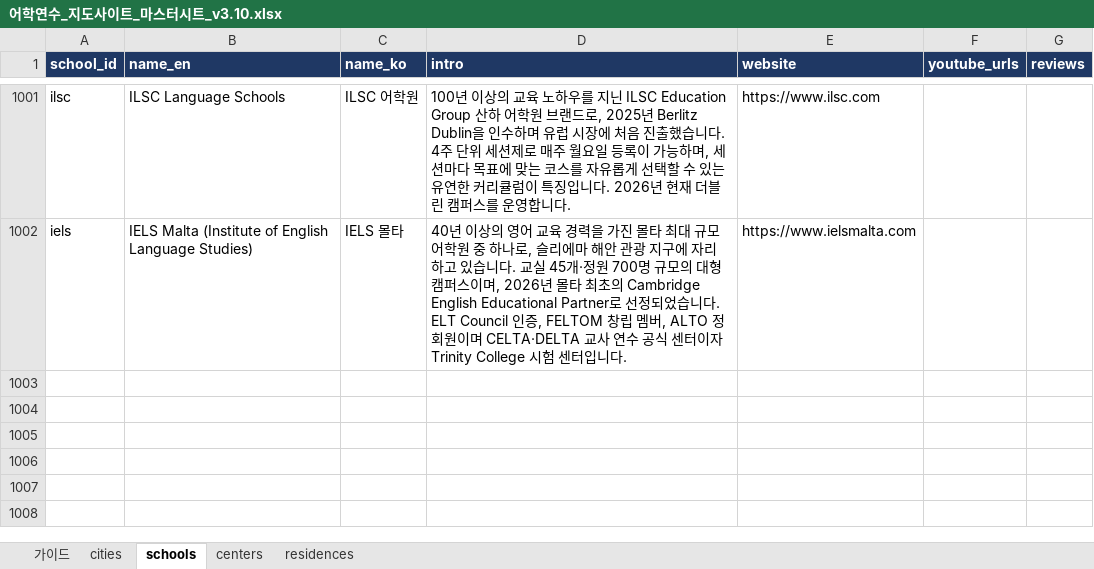
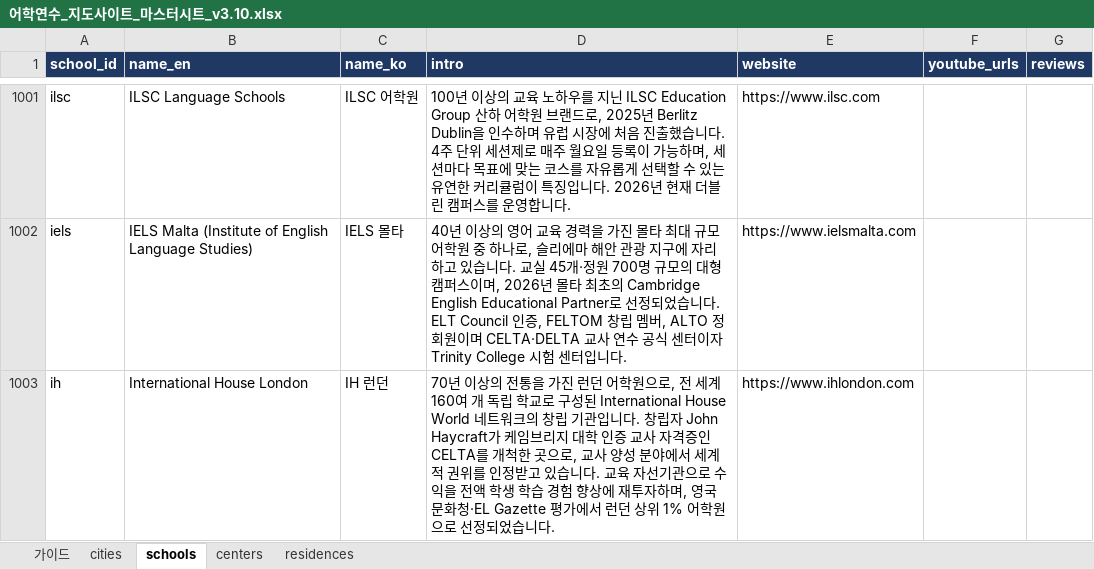
Before and after one commit to jaebong-choi/esl-map-MTUKIR, an Excel workbook: 어학연수_지도사이트_마스터시트_v3.10.xlsx, sheet schools, drawn as a sheet; only a part is shown, gaps mark what is left out; values as stored, in another font and other column widths than the file's, no borders; the diff names each change by its address in the sheet, - before the commit and + after, or states it on an @@ line.

```diff
--- a/어학연수_지도사이트_마스터시트_v3.10.xlsx (sheet schools)
+++ b/어학연수_지도사이트_마스터시트_v3.10.xlsx (sheet schools)
+row 1003: ih | International House London | IH 런던 | 70년 이상의 전통을 가진 런던 어학원으로, 전 세계 160여 개 독립 학교로 구성된 International House World 네트워크의 창립 기관입니다. 창립자 John Haycraft가 케임브리지 대학 인증 교사 자격증인 CELTA를 개척한 곳으로, 교사 양성 분야에서 세계적 권위를 인정받고 있습니다. 교육 자선기관으로 수익을 전액 학생 학습 경험 향상에 재투자하며, 영국문화청·EL Gazette 평가에서 런던 상위 1% 어학원으로 선정되었습니다. | https://www.ihlondon.com
```
Also changed, not shown: sheet residences, sheet centers, 1 other file.
